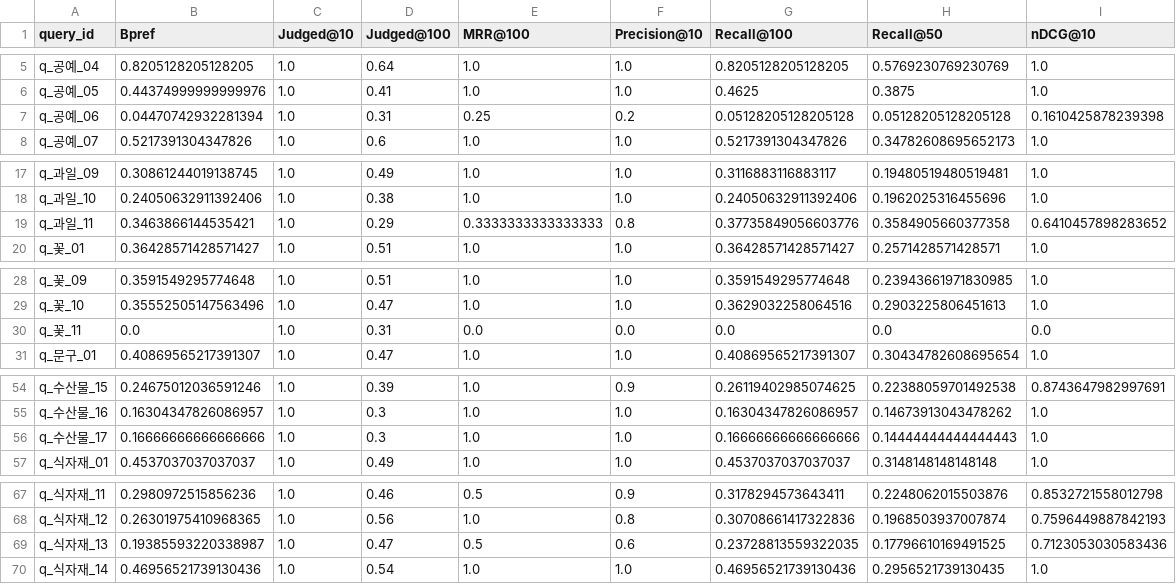
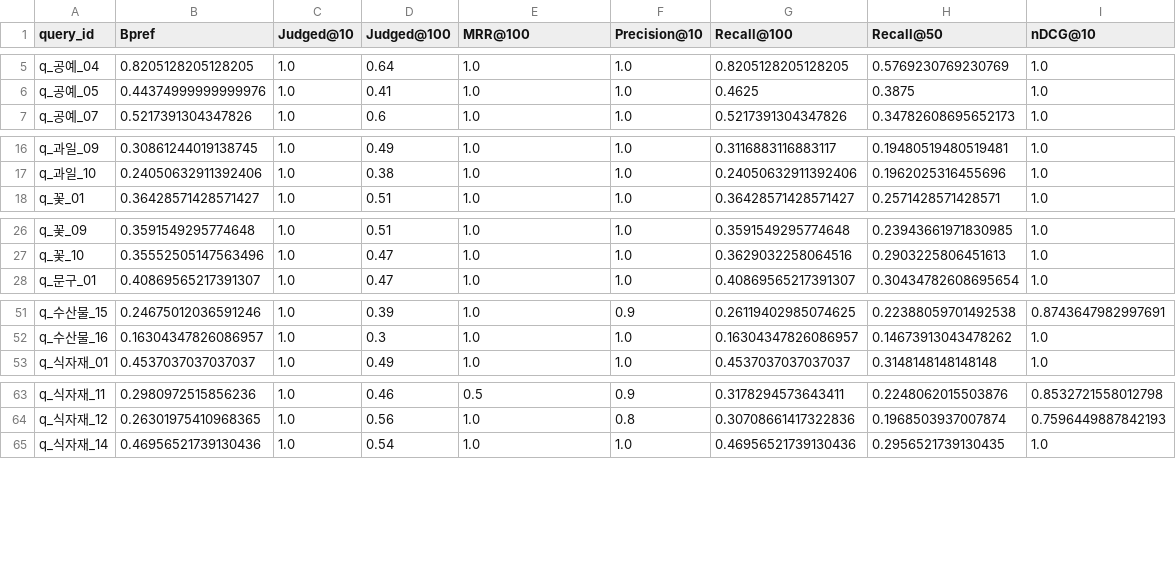
Before and after one commit to Orange1001Project/store-search, a CSV file: artifacts/evaluation/storesearch_ko_v1/qwen3_embedding_0_6b_ft_kse1_20261006_0708_t1_minimal_val_per_query.csv, drawn as a sheet; only a part is shown, gaps mark what is left out; the diff covers the shown part only; the diff names each change by its address in the sheet, - before the commit and + after, or states it on an @@ line.

```diff
--- a/artifacts/evaluation/storesearch_ko_v1/qwen3_embedding_0_6b_ft_kse1_20261006_0708_t1_minimal_val_per_query.csv
+++ b/artifacts/evaluation/storesearch_ko_v1/qwen3_embedding_0_6b_ft_kse1_20261006_0708_t1_minimal_val_per_query.csv
-row 7: q_공예_06 | 0.04470742932281394 | 1.0 | 0.31 | 0.25 | 0.2 | 0.05128205128205128 | 0.05128205128205128 | 0.1610425878239398
-row 19: q_과일_11 | 0.3463866144535421 | 1.0 | 0.29 | 0.3333333333333333 | 0.8 | 0.37735849056603776 | 0.3584905660377358 | 0.6410457898283652
-row 30: q_꽃_11 | 0.0 | 1.0 | 0.31 | 0.0 | 0.0 | 0.0 | 0.0 | 0.0
-row 56: q_수산물_17 | 0.16666666666666666 | 1.0 | 0.3 | 1.0 | 1.0 | 0.16666666666666666 | 0.14444444444444443 | 1.0
-row 69: q_식자재_13 | 0.19385593220338987 | 1.0 | 0.47 | 0.5 | 0.6 | 0.23728813559322035 | 0.17796610169491525 | 0.7123053030583436
```
Also changed, not shown: 7 removed rows elsewhere in this file, artifacts/evaluation/storesearch_ko_v1/qwen3_embedding_0_6b_t1_minimal_val_per_query.csv, results/experiments.csv, 4 other files.
